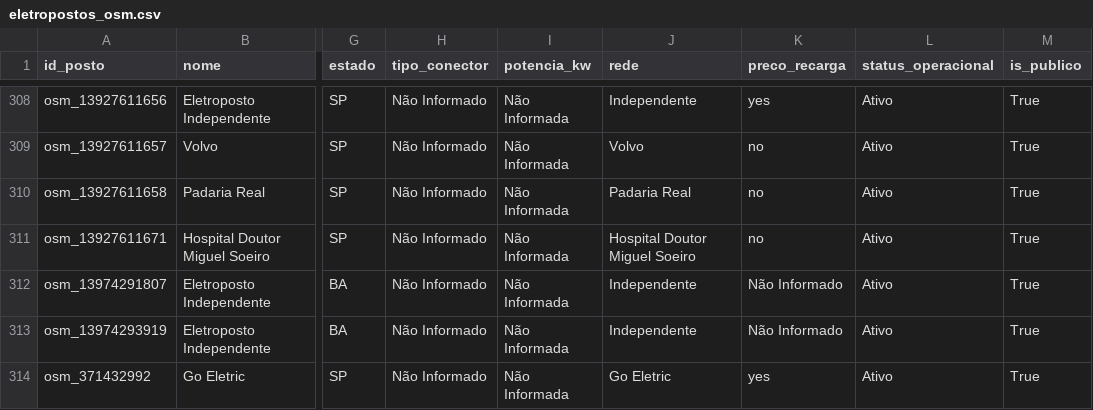
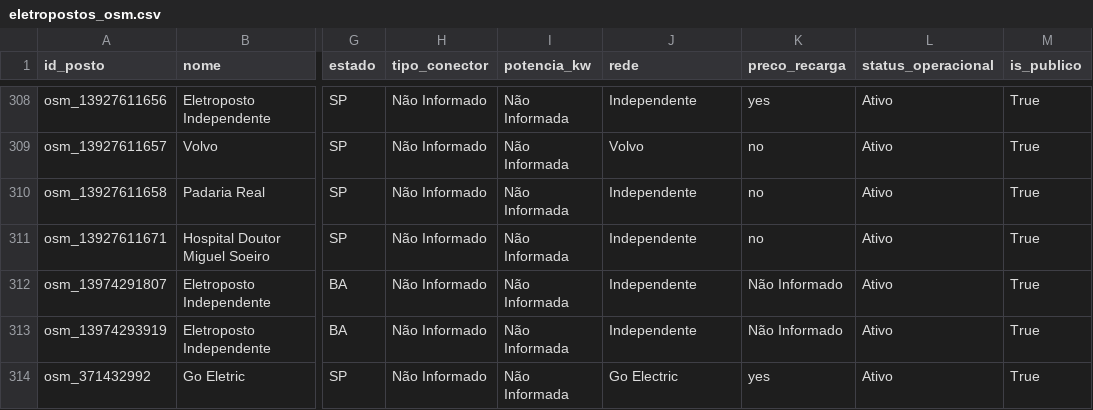
Before and after one commit to arteweyl/eletropostosbrasil, a CSV file: data/eletropostos_osm.csv, drawn as a sheet; only a part is shown, gaps mark what is left out; the diff covers the shown part only; the diff names each change by its address in the sheet, - before the commit and + after, or states it on an @@ line.

```diff
--- a/data/eletropostos_osm.csv
+++ b/data/eletropostos_osm.csv
-J310 (rede): Padaria Real
+J310 (rede): Independente
-J311 (rede): Hospital Doutor Miguel Soeiro
+J311 (rede): Independente
-J314 (rede): Go Eletric
+J314 (rede): Go Electric
```
Also changed, not shown: 90 edited cells elsewhere in this file, data/eletropostos_brasil.csv, 4 other files.
